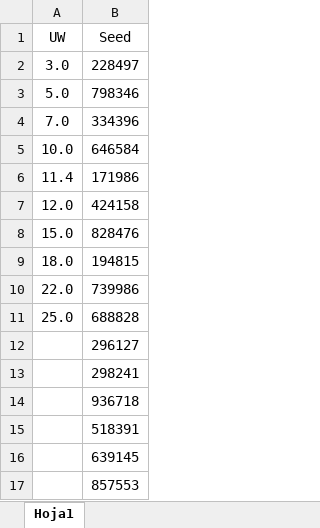
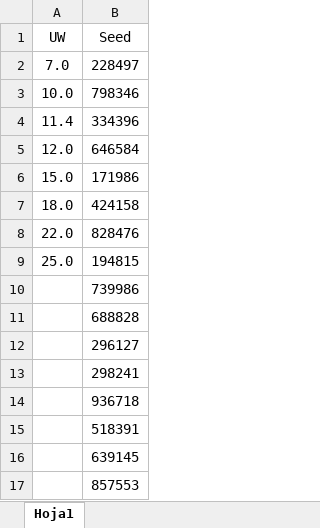
Before and after one commit to dbarretol/TesisM4, an Excel workbook: TSFAST/cfg_files/Data.xlsx, sheet Hoja1, drawn as a sheet; only a part is shown; values as stored, in another font and other column widths than the file's, no borders; the diff names each change by its address in the sheet, - before the commit and + after, or states it on an @@ line.

```diff
--- a/TSFAST/cfg_files/Data.xlsx (sheet Hoja1)
+++ b/TSFAST/cfg_files/Data.xlsx (sheet Hoja1)
-A2 (UW): 3.0
+A2 (UW): 7.0
-A3 (UW): 5.0
+A3 (UW): 10.0
-A4 (UW): 7.0
+A4 (UW): 11.4
-A5 (UW): 10.0
+A5 (UW): 12.0
-A6 (UW): 11.4
+A6 (UW): 15.0
-A7 (UW): 12.0
+A7 (UW): 18.0
-A8 (UW): 15.0
+A8 (UW): 22.0
-A9 (UW): 18.0
+A9 (UW): 25.0
-A10 (UW): 22.0
+A10 (UW): (empty)
-A11 (UW): 25.0
+A11 (UW): (empty)
```
Also changed, not shown: 59 other files.
